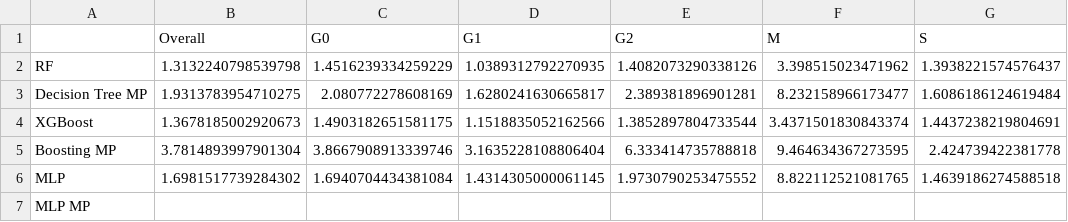
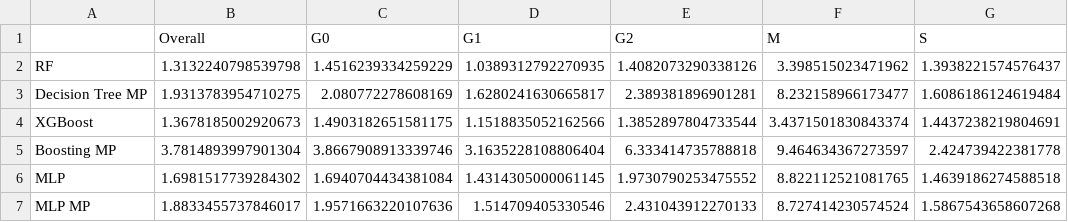
Before and after one commit to mariahgloehr/IICD, a CSV file: Bar Plot/minipatch_results.csv, drawn as a sheet.

Commit message:
finishing mlp minipatch

```diff
--- a/Bar Plot/minipatch_results.csv
+++ b/Bar Plot/minipatch_results.csv
@@ -4,4 +4,4 @@ Decision Tree MP,1.9313783954710275,2.080772278608169,1.6280241630665817,2.38938
 XGBoost,1.3678185002920673,1.4903182651581175,1.1518835052162566,1.3852897804733544,3.4371501830843374,1.4437238219804691
-Boosting MP,3.7814893997901304,3.8667908913339746,3.1635228108806404,6.333414735788818,9.464634367273595,2.424739422381778
+Boosting MP,3.7814893997901304,3.8667908913339746,3.1635228108806404,6.333414735788818,9.464634367273597,2.424739422381778
 MLP,1.6981517739284302,1.6940704434381084,1.4314305000061145,1.9730790253475552,8.822112521081765,1.4639186274588518
-MLP MP,,,,,,
+MLP MP,1.8833455737846017,1.9571663220107636,1.514709405330546,2.431043912270133,8.727414230574524,1.5867543658607268
```
Also changed, not shown: 4 other files.
